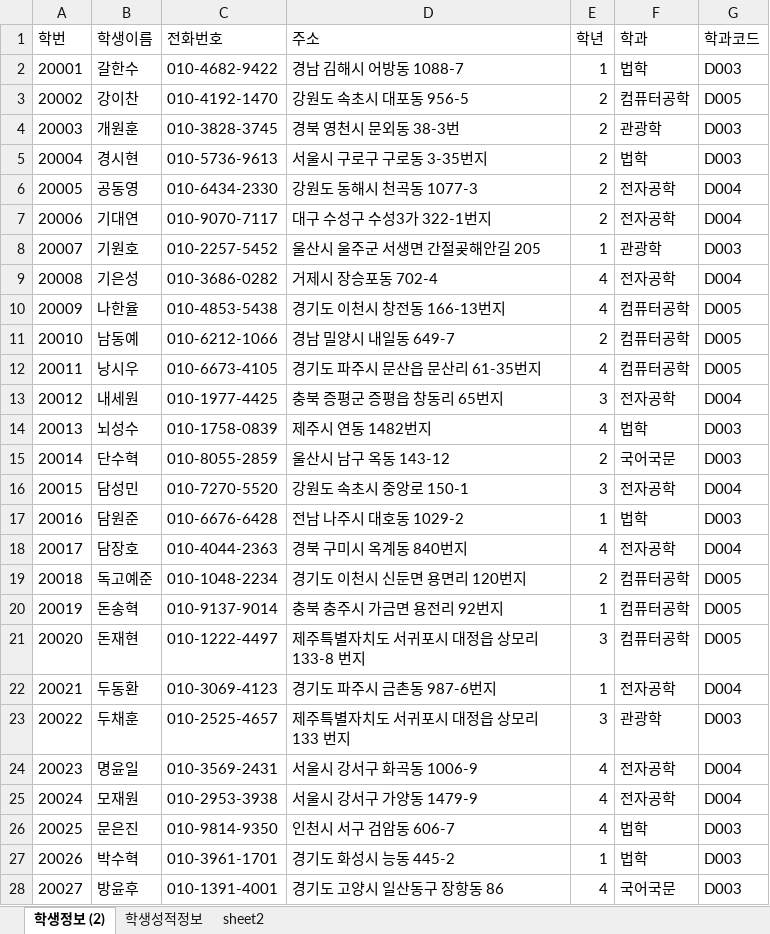
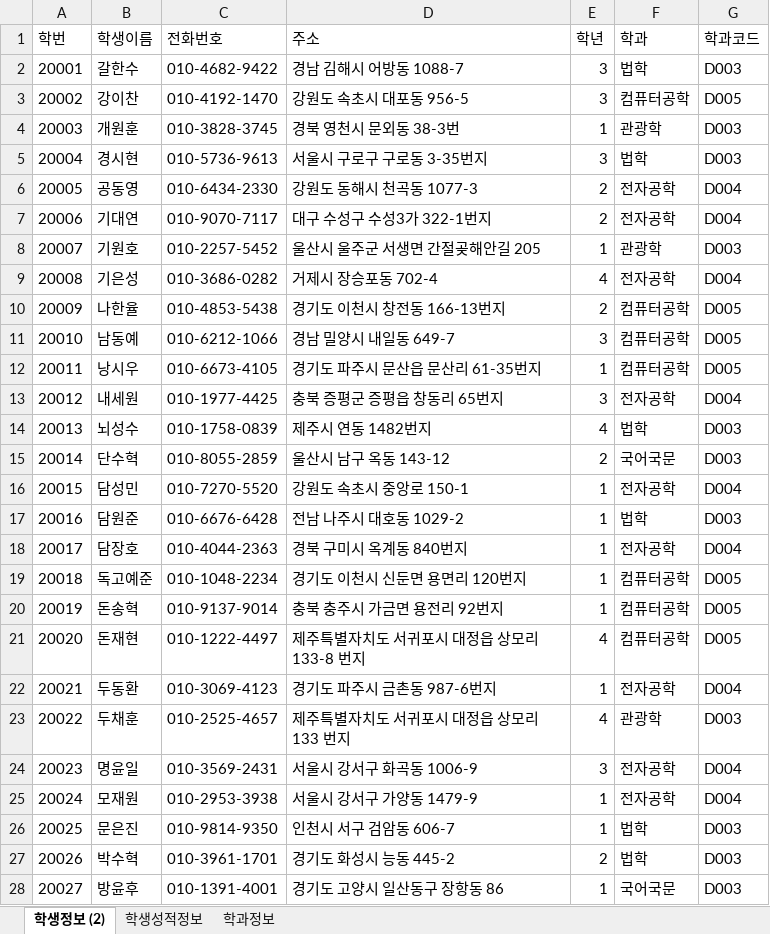
Before and after one commit to als5930/Biz_506_2020_07_DBMS, an Excel workbook: 참고자료/학생정보테이블.xlsx, sheet 학생정보 (2), drawn as a sheet; only a part is shown; values as stored, in another font and other column widths than the file's, no borders; the diff covers the shown part only; the diff names each change by its address in the sheet, - before the commit and + after, or states it on an @@ line.

```diff
--- a/참고자료/학생정보테이블.xlsx (sheet 학생정보 (2))
+++ b/참고자료/학생정보테이블.xlsx (sheet 학생정보 (2))
-sheet tab: sheet2
+sheet tab: 학과정보
-E2 (학년): 1
+E2 (학년): 3
-E3 (학년): 2
+E3 (학년): 3
-E4 (학년): 2
+E4 (학년): 1
-E5 (학년): 2
+E5 (학년): 3
-E10 (학년): 4
+E10 (학년): 2
-E11 (학년): 2
+E11 (학년): 3
-E12 (학년): 4
+E12 (학년): 1
-E16 (학년): 3
+E16 (학년): 1
-E18 (학년): 4
+E18 (학년): 1
-E19 (학년): 2
+E19 (학년): 1
-E21 (학년): 3
+E21 (학년): 4
-E23 (학년): 3
+E23 (학년): 4
-E24 (학년): 4
+E24 (학년): 3
-E25:E26 (학년): 4
+E25:E26 (학년): 1
-E27 (학년): 1
+E27 (학년): 2
-E28 (학년): 4
+E28 (학년): 1
```
Also changed, not shown: 57 edited cells elsewhere in this sheet, sheet 학생성적정보, sheet 학과정보, formulas that keep their value, 참고자료/00.테이블명세 양식.xlsx, 42 other files.
